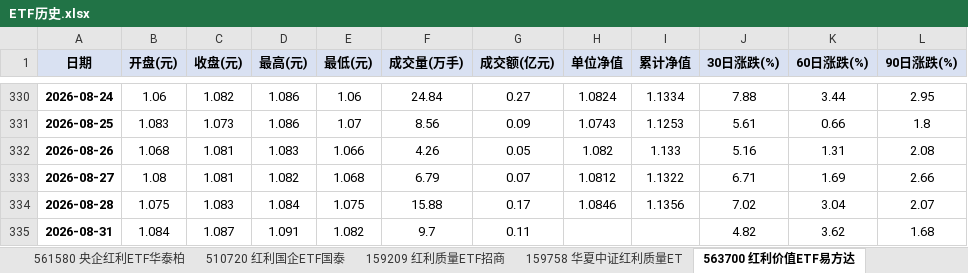
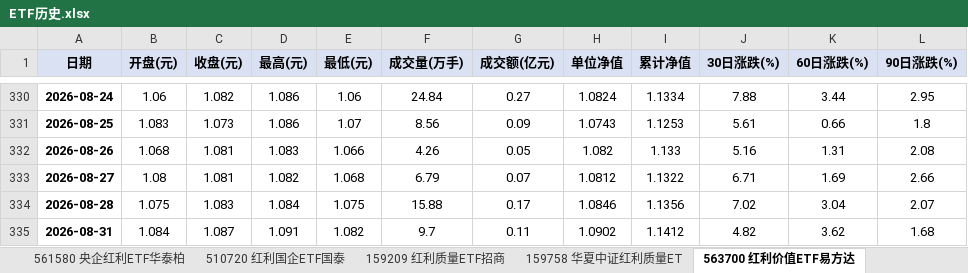
Before and after one commit to smalloneSAMA/a_stock_hongli_analysis, an Excel workbook: excel/ETF历史.xlsx, sheet 563700 红利价值ETF易方达, drawn as a sheet; only a part is shown, gaps mark what is left out; values as stored, in another font and other column widths than the file's, no borders; the diff names each change by its address in the sheet, - before the commit and + after, or states it on an @@ line.

```diff
--- a/excel/ETF历史.xlsx (sheet 563700 红利价值ETF易方达)
+++ b/excel/ETF历史.xlsx (sheet 563700 红利价值ETF易方达)
-H335 (单位净值): (empty)
+H335 (单位净值): 1.0902
-I335 (累计净值): (empty)
+I335 (累计净值): 1.1412
```
Also changed, not shown: sheet 159209 红利质量ETF招商, sheet 159201 自由现金流ETF华夏, sheet 510720 红利国企ETF国泰, sheet 563020 红利低波ETF易方达, sheet 159549 红利低波ETF天弘, sheet 561580 央企红利ETF华泰柏, 5 more sheets, excel/国证指数成分.xlsx, excel/自选股清单.xlsx, 31 other files.
